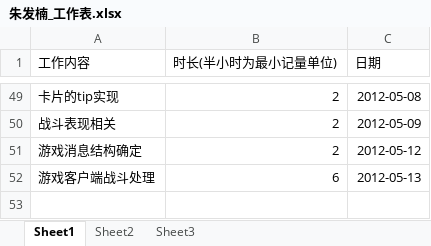
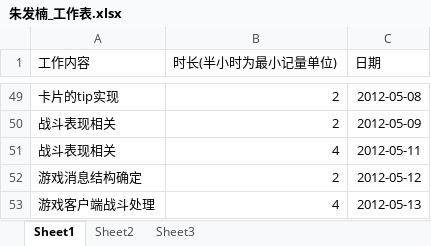
Before and after one commit to phicuong08/i-card-v1, an Excel workbook: work_log/朱发楠_工作表.xlsx, sheet Sheet1, drawn as a sheet; only a part is shown, gaps mark what is left out; values as stored, in another font and other column widths than the file's, no borders; addresses are those after the commit; the diff names each change by its address in the sheet, - before the commit and + after, or states it on an @@ line.

```diff
--- a/work_log/朱发楠_工作表.xlsx (sheet Sheet1)
+++ b/work_log/朱发楠_工作表.xlsx (sheet Sheet1)
+row 51: 战斗表现相关 | 4 | 2012-05-11
-B53 (时长(半小时为最小记量单位)): 6
+B53 (时长(半小时为最小记量单位)): 4
```
